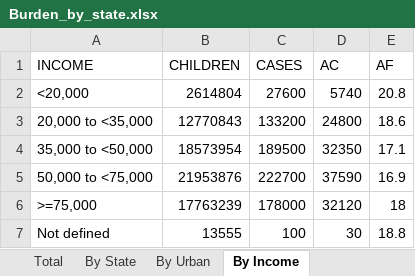
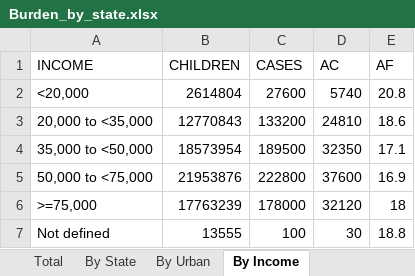
Before and after one commit to raedkm/TTI-AsthmaIR, an Excel workbook: Results/Burden_by_state.xlsx, sheet By Income, drawn as a sheet; values as stored, in another font and other column widths than the file's, no borders; the diff names each change by its address in the sheet, - before the commit and + after, or states it on an @@ line.

```diff
--- a/Results/Burden_by_state.xlsx (sheet By Income)
+++ b/Results/Burden_by_state.xlsx (sheet By Income)
-D3 (AC): 24800
+D3 (AC): 24810
-C5 (CASES): 222700
+C5 (CASES): 222800
-D5 (AC): 37590
+D5 (AC): 37600
```
Also changed, not shown: sheet By State|Urban, sheet By Urban|State, sheet By Urban|Income, sheet By Income|Urban, sheet By State|Income, sheet By Income|State, 5 more sheets, Results/Asthma_IR.xlsx, Results/Asthma_PRV.xlsx, 30 other files.
